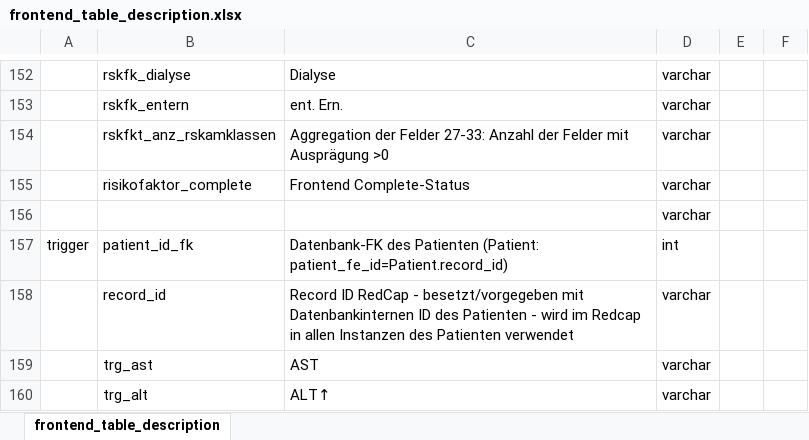
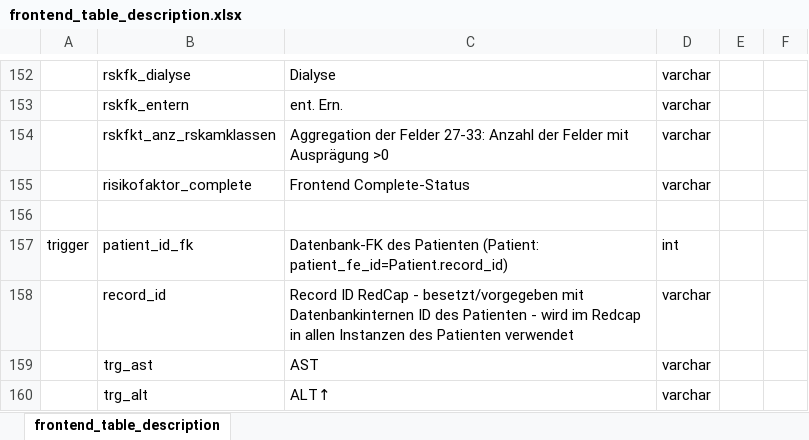
Before and after one commit to medizininformatik-initiative/INTERPOLAR, an Excel workbook: R-db2frontend/db2frontend/inst/extdata/frontend_table_description.xlsx, sheet frontend_table_description, drawn as a sheet; only a part is shown, gaps mark what is left out; values as stored, in another font and other column widths than the file's, no borders; the diff covers the shown part only; the diff names each change by its address in the sheet, - before the commit and + after, or states it on an @@ line.

```diff
--- a/R-db2frontend/db2frontend/inst/extdata/frontend_table_description.xlsx (sheet frontend_table_description)
+++ b/R-db2frontend/db2frontend/inst/extdata/frontend_table_description.xlsx (sheet frontend_table_description)
-D156: varchar
+D156: (empty)
```
Also changed, not shown: 1 added row, 1 removed row and 4 edited cells elsewhere in this sheet.
